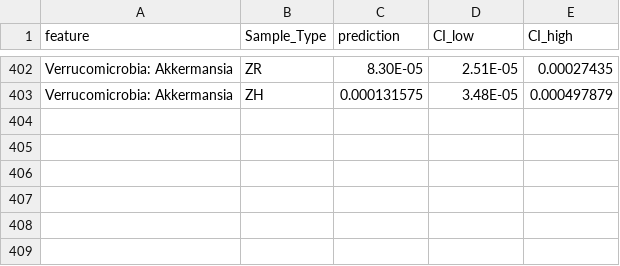
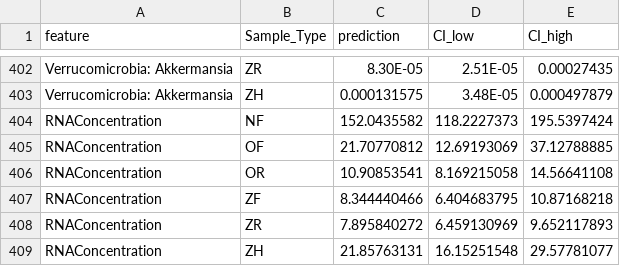
Before and after one commit to bhattlab/Benchmarking, a CSV file: QSU_Data/raw_data_rna_model_means.csv, drawn as a sheet; only a part is shown, gaps mark what is left out.

```diff
--- a/QSU_Data/raw_data_rna_model_means.csv
+++ b/QSU_Data/raw_data_rna_model_means.csv
@@ -403 +403,7 @@ Verrucomicrobia: Akkermansia,ZR,8.30E-05,2.51E-05,0.00027435
 Verrucomicrobia: Akkermansia,ZH,0.000131575,3.48E-05,0.000497879
+RNAConcentration,NF,152.0435582,118.2227373,195.5397424
+RNAConcentration,OF,21.70770812,12.69193069,37.12788885
+RNAConcentration,OR,10.90853541,8.169215058,14.56641108
+RNAConcentration,ZF,8.344440466,6.404683795,10.87168218
+RNAConcentration,ZR,7.895840272,6.459130969,9.652117893
+RNAConcentration,ZH,21.85763131,16.15251548,29.57781077
```
Also changed, not shown: QSU_Data/raw_data_rna_significance.csv, QSU_Data/raw_data_significance.csv, 8 other files.
